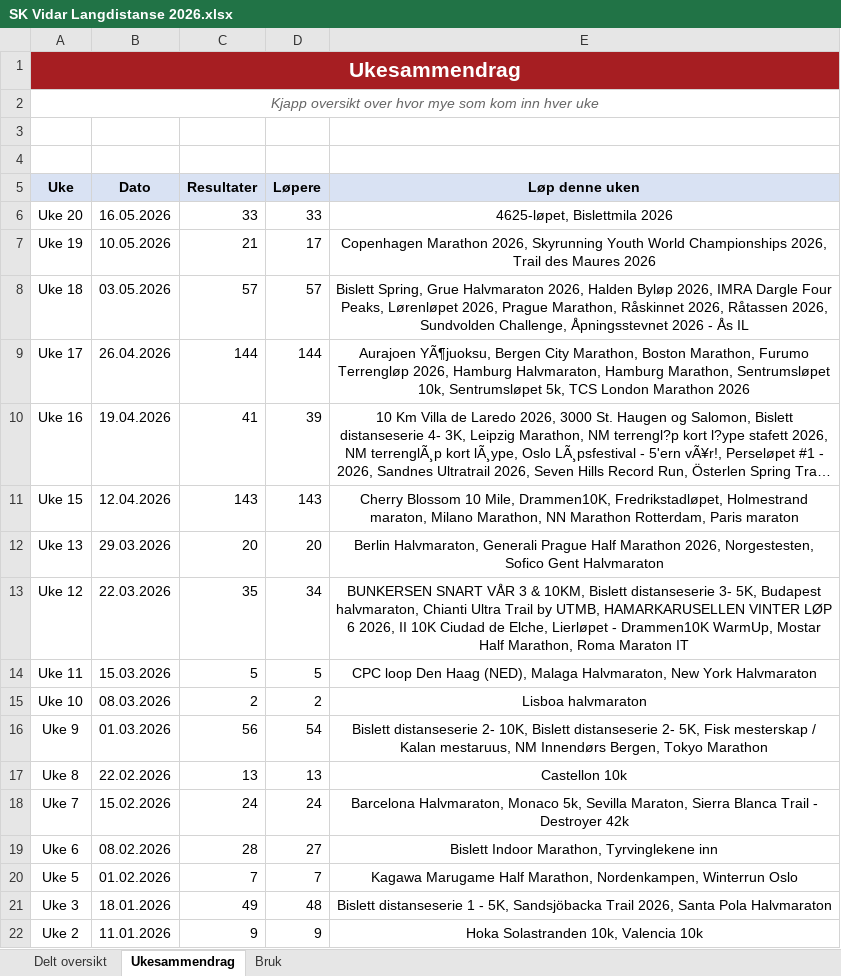
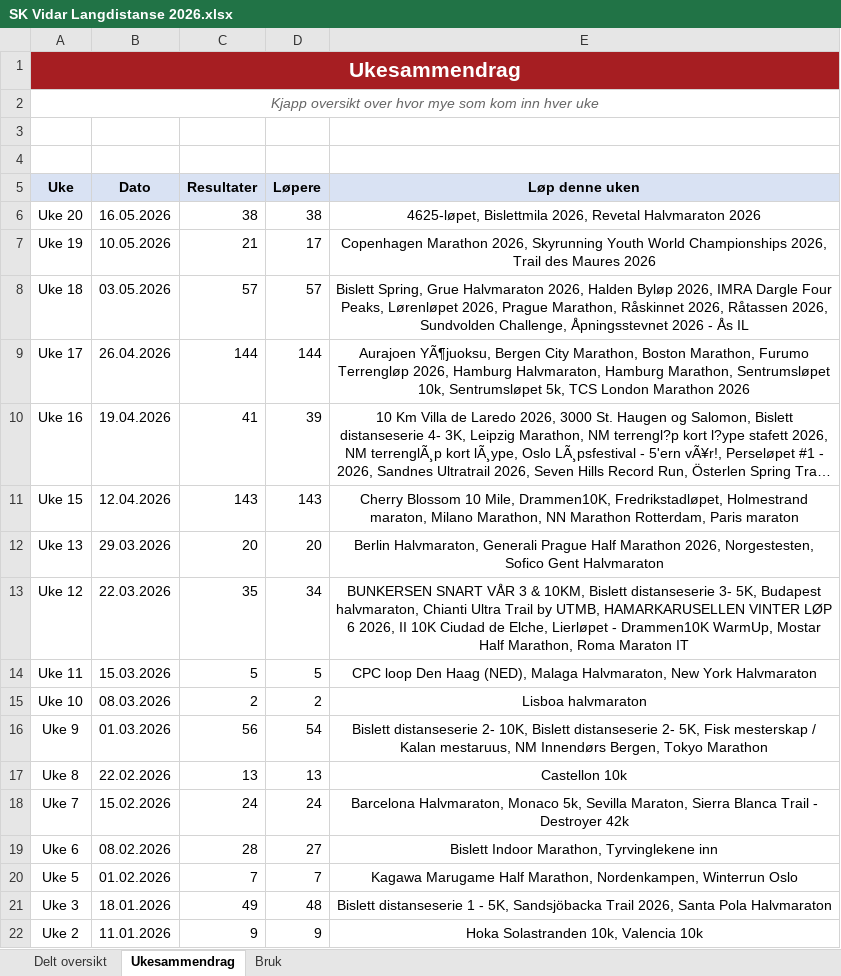
Before and after one commit to gustavByte/sk-vidar-2026-resultater, an Excel workbook: data/delt_oversikt/SK Vidar Langdistanse 2026.xlsx, sheet Ukesammendrag, drawn as a sheet; long unchanged cells end in …; values as stored, in another font and other column widths than the file's, no borders; table styles not drawn; the diff names each change by its address in the sheet, - before the commit and + after, or states it on an @@ line.

Commit message:
Add Revetal results

```diff
--- a/data/delt_oversikt/SK Vidar Langdistanse 2026.xlsx (sheet Ukesammendrag)
+++ b/data/delt_oversikt/SK Vidar Langdistanse 2026.xlsx (sheet Ukesammendrag)
-C6 (Resultater): 33
+C6 (Resultater): 38
-D6 (Løpere): 33
+D6 (Løpere): 38
-E6 (Løp denne uken): 4625-løpet, Bislettmila 2026
+E6 (Løp denne uken): 4625-løpet, Bislettmila 2026, Revetal Halvmaraton 2026
```
Also changed, not shown: sheet Delt oversikt, 1 other file.
